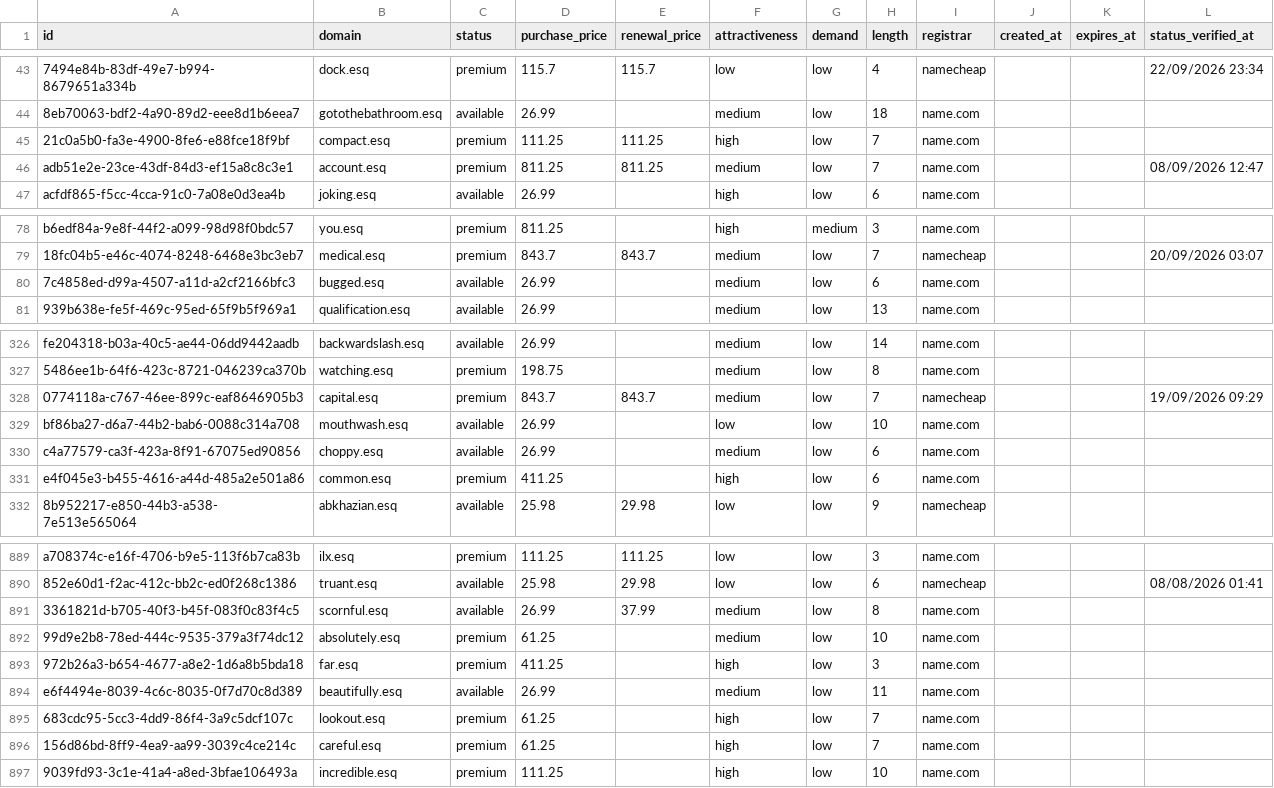
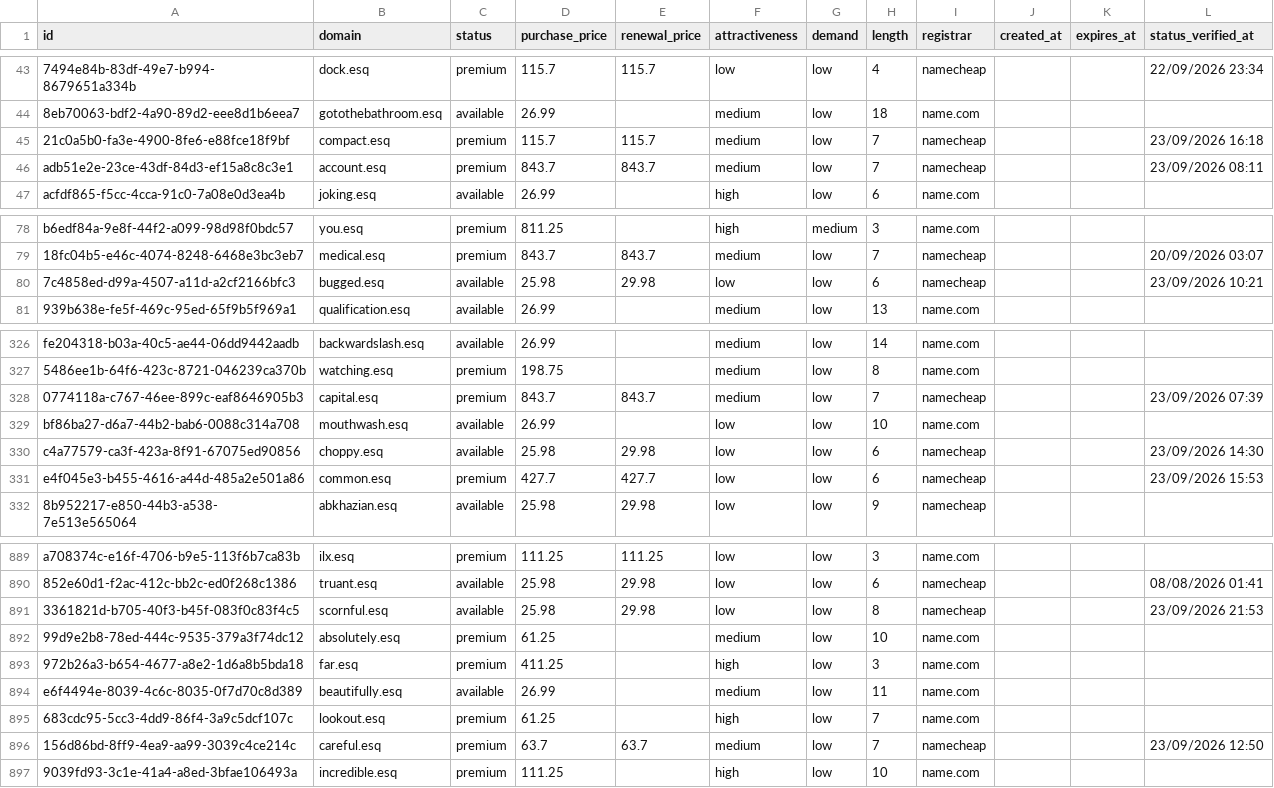
Before and after one commit to UniqueDomains/esq-oneword-domains, a CSV file: esq.csv, drawn as a sheet; only a part is shown, gaps mark what is left out; the diff covers the shown part only; the diff names each change by its address in the sheet, - before the commit and + after, or states it on an @@ line.

```diff
--- a/esq.csv
+++ b/esq.csv
-D45 (purchase_price): 111.25
+D45 (purchase_price): 115.7
-E45 (renewal_price): 111.25
+E45 (renewal_price): 115.7
-F45 (attractiveness): high
+F45 (attractiveness): medium
-I45:I46 (registrar): name.com
+I45:I46 (registrar): namecheap
-L45 (status_verified_at): (empty)
+L45 (status_verified_at): 23/09/2026 16:18
-D46 (purchase_price): 811.25
+D46 (purchase_price): 843.7
-E46 (renewal_price): 811.25
+E46 (renewal_price): 843.7
-L46 (status_verified_at): 08/09/2026 12:47
+L46 (status_verified_at): 23/09/2026 08:11
-D80 (purchase_price): 26.99
+D80 (purchase_price): 25.98
-E80 (renewal_price): (empty)
+E80 (renewal_price): 29.98
-F80 (attractiveness): medium
+F80 (attractiveness): low
-I80 (registrar): name.com
+I80 (registrar): namecheap
-L80 (status_verified_at): (empty)
+L80 (status_verified_at): 23/09/2026 10:21
-L328 (status_verified_at): 19/09/2026 09:29
+L328 (status_verified_at): 23/09/2026 07:39
-D330 (purchase_price): 26.99
+D330 (purchase_price): 25.98
-E330 (renewal_price): (empty)
+E330 (renewal_price): 29.98
-F330 (attractiveness): medium
+F330 (attractiveness): low
-I330:I331 (registrar): name.com
+I330:I331 (registrar): namecheap
-L330 (status_verified_at): (empty)
+L330 (status_verified_at): 23/09/2026 14:30
-D331 (purchase_price): 411.25
+D331 (purchase_price): 427.7
-E331 (renewal_price): (empty)
+E331 (renewal_price): 427.7
-F331 (attractiveness): high
+F331 (attractiveness): low
-L331 (status_verified_at): (empty)
+L331 (status_verified_at): 23/09/2026 15:53
-D891 (purchase_price): 26.99
+D891 (purchase_price): 25.98
-E891 (renewal_price): 37.99
+E891 (renewal_price): 29.98
-F891 (attractiveness): medium
+F891 (attractiveness): low
-I891 (registrar): name.com
+I891 (registrar): namecheap
-L891 (status_verified_at): (empty)
+L891 (status_verified_at): 23/09/2026 21:53
-D896 (purchase_price): 61.25
+D896 (purchase_price): 63.7
-E896 (renewal_price): (empty)
+E896 (renewal_price): 63.7
-F896 (attractiveness): high
+F896 (attractiveness): medium
-I896 (registrar): name.com
+I896 (registrar): namecheap
-L896 (status_verified_at): (empty)
+L896 (status_verified_at): 23/09/2026 12:50
```
Also changed, not shown: 159 edited cells elsewhere in this file, 4 other files.
